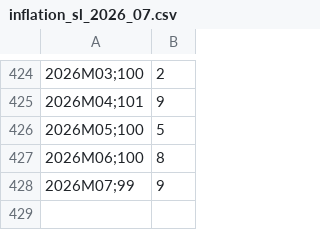
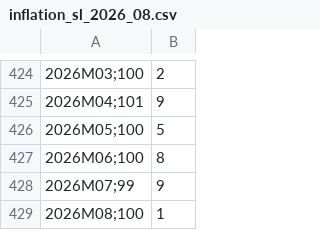
Before and after one commit to fr3nzy90/minaug-cs, a CSV file: data/inflation_sl_2026_08.csv (was data/inflation_sl_2026_07.csv), drawn as a sheet; only a part is shown, gaps mark what is left out; the diff names each change by its address in the sheet, - before the commit and + after, or states it on an @@ line.

Commit message:
Data commit - updated inflation data to latest - updated example.csv

```diff
--- a/data/inflation_sl_2026_07.csv
+++ b/data/inflation_sl_2026_08.csv
+row 429: 2026M08;100 | 1
```
Also changed, not shown: example.csv, 2 other files.
